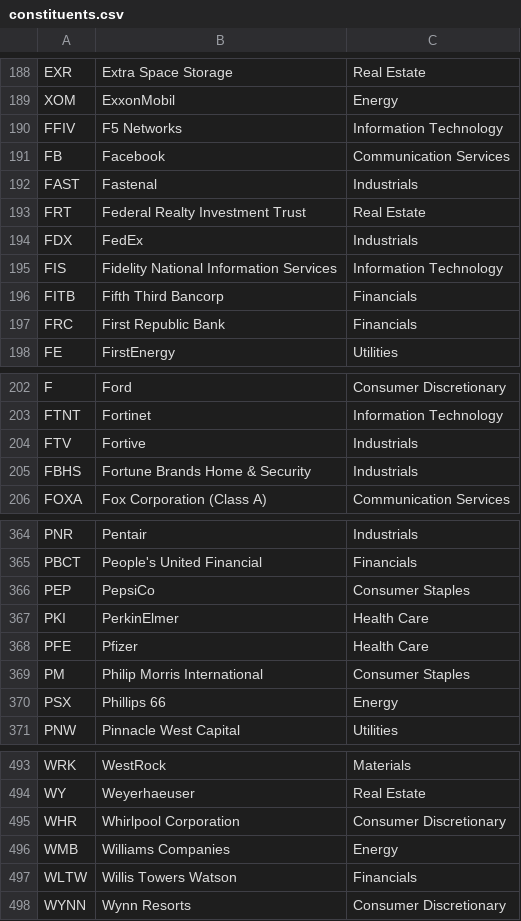
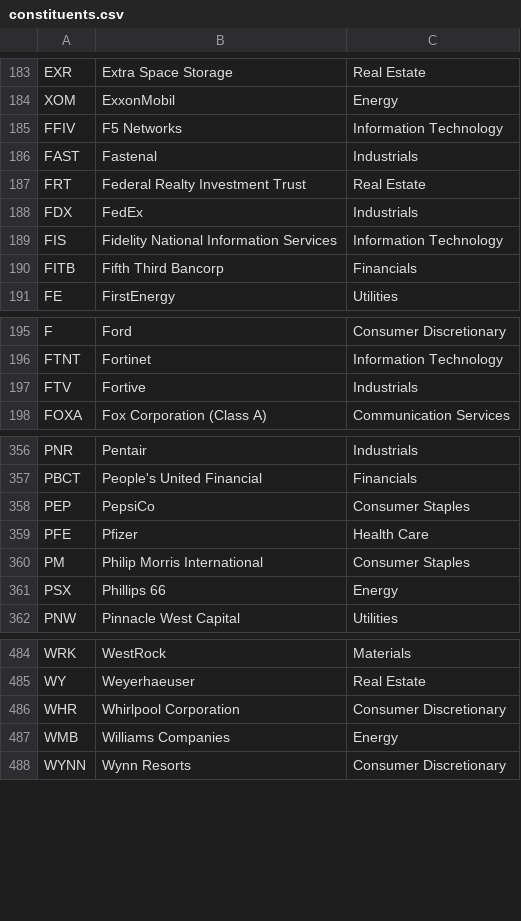
Before and after one commit to Mehul-Natu/HedgeFund, a CSV file: src/main/resources/constituents.csv, drawn as a sheet; only a part is shown, gaps mark what is left out; the diff covers the shown part only.

```diff
--- a/src/main/resources/constituents.csv
+++ b/src/main/resources/constituents.csv
@@ -190,3 +185,2 @@ XOM,ExxonMobil,Energy
 FFIV,F5 Networks,Information Technology
-FB,Facebook,Communication Services
 FAST,Fastenal,Industrials
@@ -196,3 +190,2 @@ FIS,Fidelity National Information Services,Information Technology
 FITB,Fifth Third Bancorp,Financials
-FRC,First Republic Bank,Financials
 FE,FirstEnergy,Utilities
@@ -204,3 +197,2 @@ FTNT,Fortinet,Information Technology
 FTV,Fortive,Industrials
-FBHS,Fortune Brands Home & Security,Industrials
 FOXA,Fox Corporation (Class A),Communication Services
@@ -366,3 +358,2 @@ PBCT,People's United Financial,Financials
 PEP,PepsiCo,Consumer Staples
-PKI,PerkinElmer,Health Care
 PFE,Pfizer,Health Care
@@ -496,3 +487,2 @@ WHR,Whirlpool Corporation,Consumer Discretionary
 WMB,Williams Companies,Energy
-WLTW,Willis Towers Watson,Financials
 WYNN,Wynn Resorts,Consumer Discretionary
```
Also changed, not shown: 5 removed rows elsewhere in this file, 24 other files.
